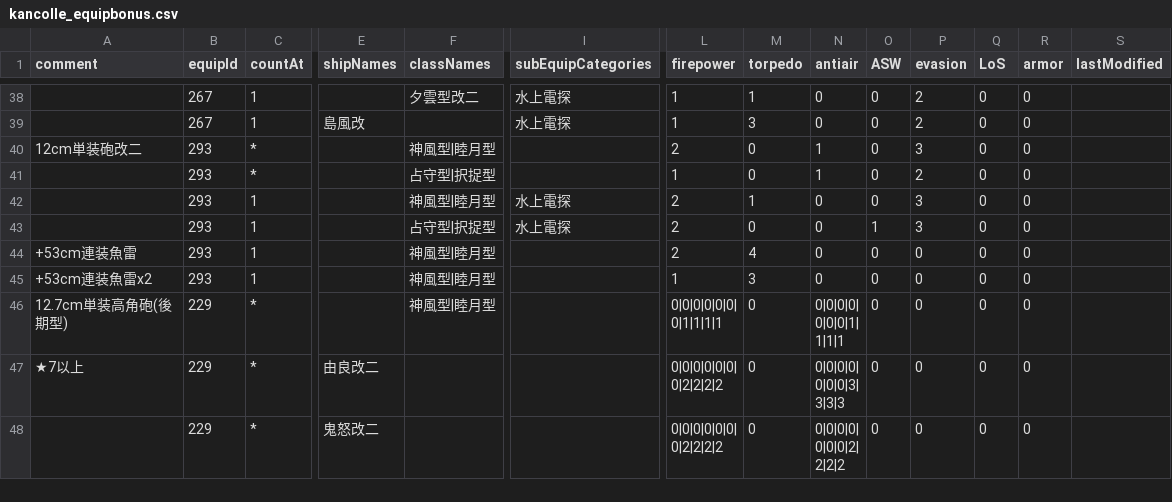
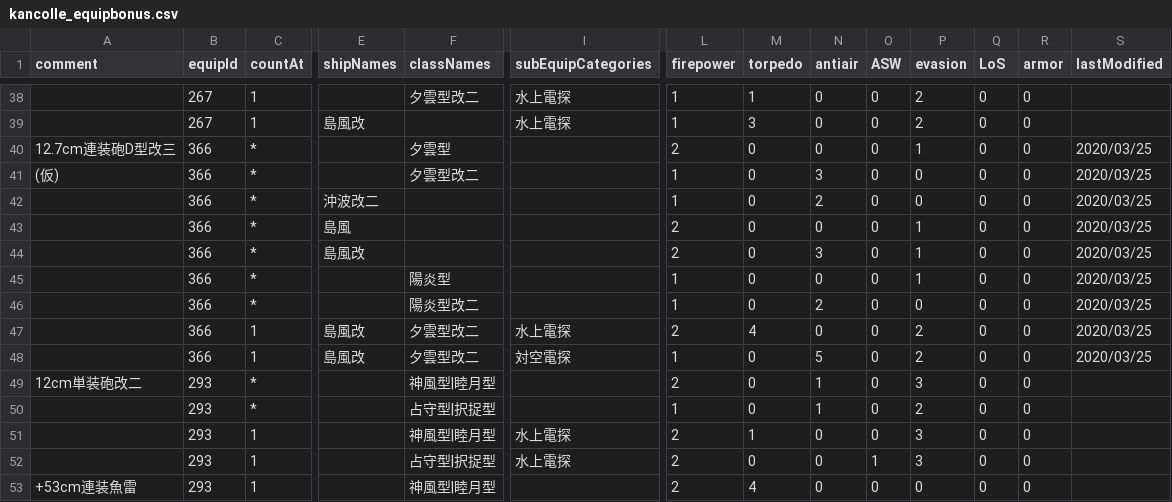
Before and after one commit to thisleaf/thisleaf.github.io, a CSV file: data/kancolle_equipbonus.csv, drawn as a sheet; only a part is shown, gaps mark what is left out; the shorter side is filled out with more unchanged rows; rows hold the shown columns only; the diff names each change by its address in the sheet, - before the commit and + after, or states it on an @@ line.

Commit message:
Update csvの更新
追加: 沖波改二
追加: D型改三

```diff
--- a/data/kancolle_equipbonus.csv
+++ b/data/kancolle_equipbonus.csv
+row 40: 12.7cm連装砲D型改三 | 366 | * |  | 夕雲型 |  | 2 | 0 | 0 | 0 | 1 | 0 | 0 | 2020/03/25
+row 41: (仮) | 366 | * |  | 夕雲型改二 |  | 1 | 0 | 3 | 0 | 0 | 0 | 0 | 2020/03/25
+row 42:  | 366 | * | 沖波改二 |  |  | 1 | 0 | 2 | 0 | 0 | 0 | 0 | 2020/03/25
+row 43:  | 366 | * | 島風 |  |  | 2 | 0 | 0 | 0 | 1 | 0 | 0 | 2020/03/25
+row 44:  | 366 | * | 島風改 |  |  | 2 | 0 | 3 | 0 | 1 | 0 | 0 | 2020/03/25
+row 45:  | 366 | * |  | 陽炎型 |  | 1 | 0 | 0 | 0 | 1 | 0 | 0 | 2020/03/25
+row 46:  | 366 | * |  | 陽炎型改二 |  | 1 | 0 | 2 | 0 | 0 | 0 | 0 | 2020/03/25
+row 47:  | 366 | 1 | 島風改 | 夕雲型改二 | 水上電探 | 2 | 4 | 0 | 0 | 2 | 0 | 0 | 2020/03/25
+row 48:  | 366 | 1 | 島風改 | 夕雲型改二 | 対空電探 | 1 | 0 | 5 | 0 | 2 | 0 | 0 | 2020/03/25
```
Also changed, not shown: data/kancolle_equipment.csv, data/kancolle_shiplist.csv.
